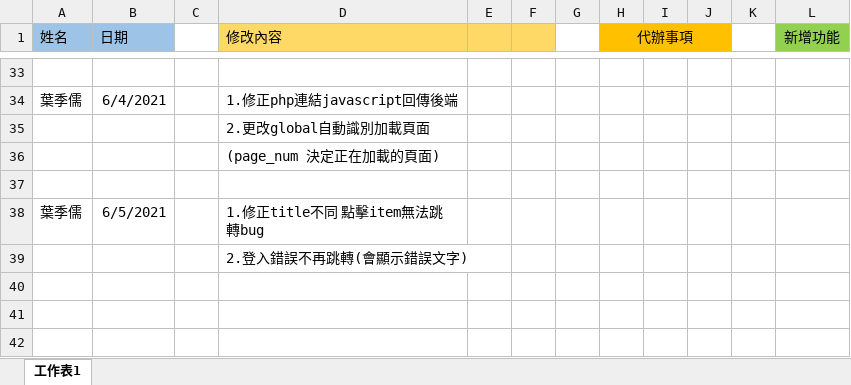
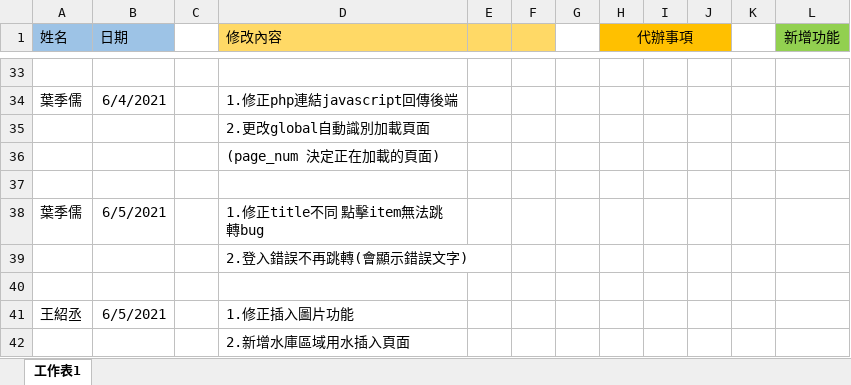
Before and after one commit to samwang1228/final-project-database, an Excel workbook: 工作日誌.xlsx, sheet 工作表1, drawn as a sheet; only a part is shown, gaps mark what is left out; values as stored, in another font and other column widths than the file's, no borders; the diff names each change by its address in the sheet, - before the commit and + after, or states it on an @@ line.

```diff
--- a/工作日誌.xlsx (sheet 工作表1)
+++ b/工作日誌.xlsx (sheet 工作表1)
+row 40: (empty)
+row 41: 王紹丞 | 6/5/2021 |  | 1.修正插入圖片功能
+row 42:  |  |  | 2.新增水庫區域用水插入頁面
```
Also changed, not shown: 13 other files.
